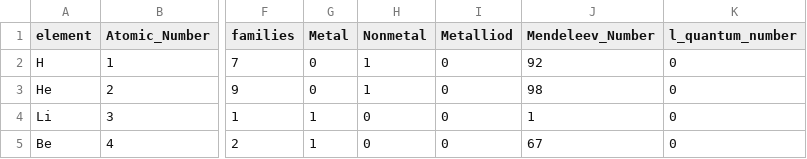
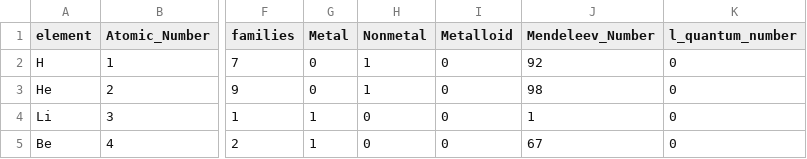
Before and after one commit to Kaaiian/CBFV, a CSV file: cbfv/element_properties/oliynyk.csv, drawn as a sheet; only a part is shown, gaps mark what is left out; the diff names each change by its address in the sheet, - before the commit and + after, or states it on an @@ line.

Commit message:
metalloid mispelled

```diff
--- a/cbfv/element_properties/oliynyk.csv
+++ b/cbfv/element_properties/oliynyk.csv
-I1: Metalliod
+I1: Metalloid
```
